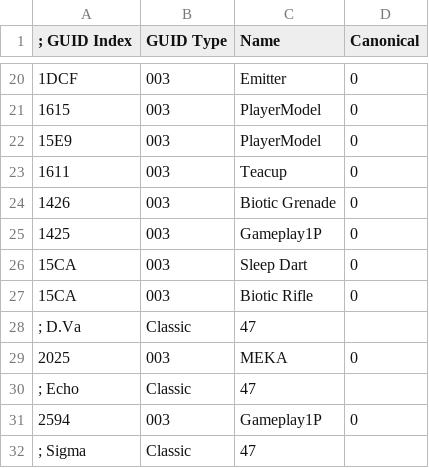
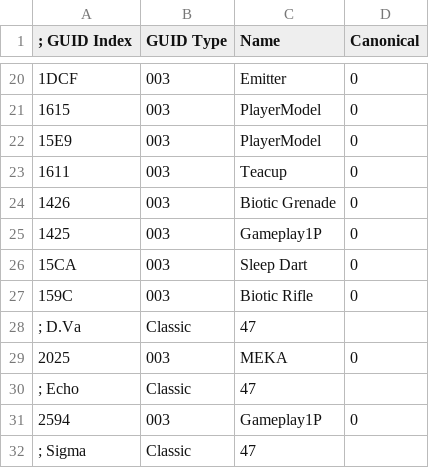
Before and after one commit to overtools/OWLib, a CSV file: DataTool/GUIDNames.csv, drawn as a sheet; only a part is shown, gaps mark what is left out.

Commit message:
[GUIDNames] fix entity

```diff
--- a/DataTool/GUIDNames.csv
+++ b/DataTool/GUIDNames.csv
@@ -26,3 +26,3 @@
 15CA,003,Sleep Dart,0
-15CA,003,Biotic Rifle,0
+159C,003,Biotic Rifle,0
 ; D.Va,Classic,47,
```
